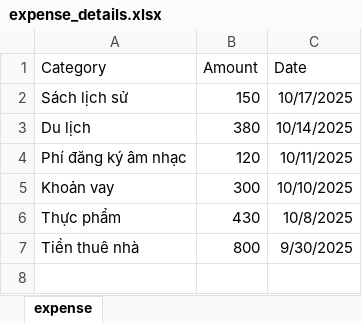
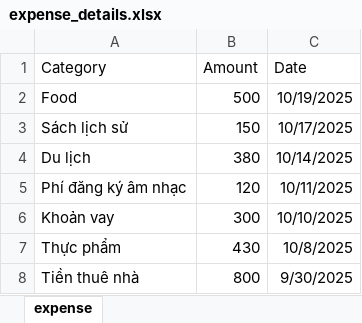
Before and after one commit to NguyenManhTuan-20235862/expense_tracker, an Excel workbook: backend/expense_details.xlsx, sheet expense, drawn as a sheet; values as stored, in another font and other column widths than the file's, no borders; the diff names each change by its address in the sheet, - before the commit and + after, or states it on an @@ line.

```diff
--- a/backend/expense_details.xlsx (sheet expense)
+++ b/backend/expense_details.xlsx (sheet expense)
+row 2: Food | 500 | 10/19/2025
```
Also changed, not shown: 10 other files.
